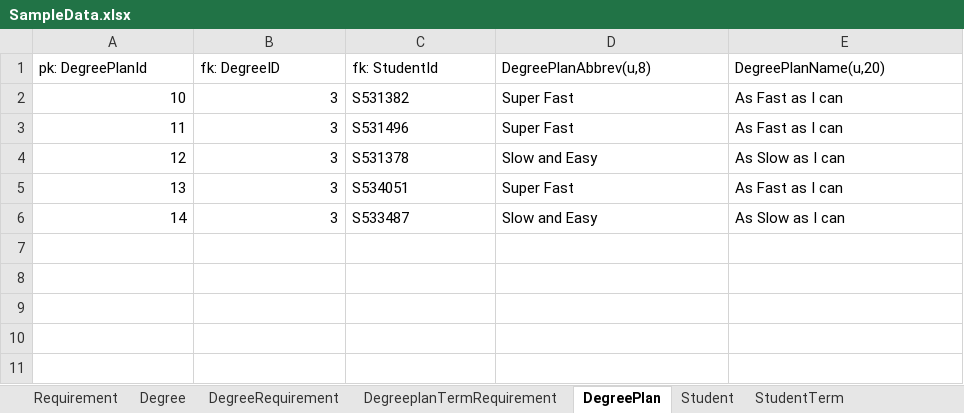
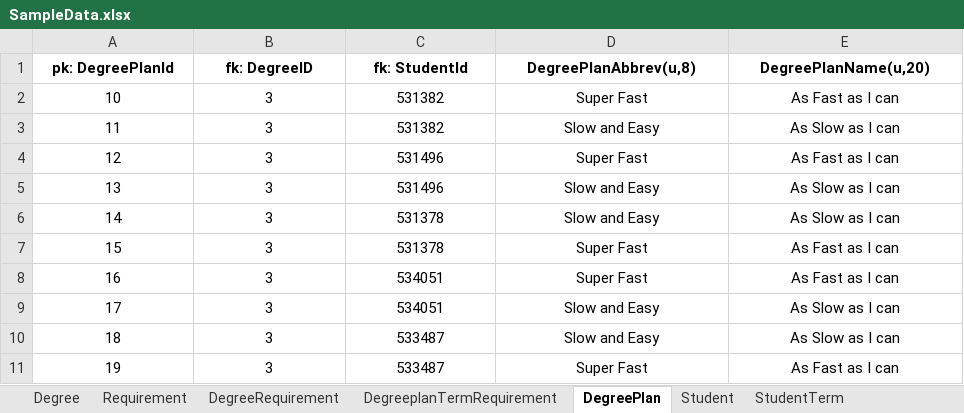
Before and after one commit to LOKESWARIPITTU/Team07, an Excel workbook: SampleData.xlsx, sheet DegreePlan, drawn as a sheet; values as stored, in another font and other column widths than the file's, no borders; addresses are those after the commit; the diff names each change by its address in the sheet, - before the commit and + after, or states it on an @@ line.

```diff
--- a/SampleData.xlsx (sheet DegreePlan)
+++ b/SampleData.xlsx (sheet DegreePlan)
@@ sheet tab order changed: Degree | Requirement | DegreeRequirement | DegreeplanTermRequirement | DegreePlan | Student | StudentTerm @@
@@ A1:E1 alignment: left → center, bold: off → on @@
-A2:B2 alignment: right
+A2:B2 alignment: center
-C2 (fk: StudentId): S531382
+C2 (fk: StudentId): 531382
-C2:E2 alignment: left
+C2:E2 alignment: center
+row 3: 11 | 3 | 531382 | Slow and Easy | As Slow as I can
@@ column A (pk: DegreePlanId) renumbered between rows 4 and 10 @@
-A4:B4 alignment: right
+A4:B4 alignment: center
-C4 (fk: StudentId): S531496
+C4 (fk: StudentId): 531496
-C4:E4 alignment: left
+C4:E4 alignment: center
+row 5: 13 | 3 | 531496 | Slow and Easy | As Slow as I can
-A6:B6 alignment: right
+A6:B6 alignment: center
-C6 (fk: StudentId): S531378
+C6 (fk: StudentId): 531378
-C6:E6 alignment: left
+C6:E6 alignment: center
+row 7: 15 | 3 | 531378 | Super Fast | As Fast as I can
-A8:B8 alignment: right
+A8:B8 alignment: center
-C8 (fk: StudentId): S534051
+C8 (fk: StudentId): 534051
-C8:E8 alignment: left
+C8:E8 alignment: center
+row 9: 17 | 3 | 534051 | Slow and Easy | As Slow as I can
-A10:B10 alignment: right
+A10:B10 alignment: center
-C10 (fk: StudentId): S533487
+C10 (fk: StudentId): 533487
-C10:E10 alignment: left
+C10:E10 alignment: center
+row 11: 19 | 3 | 533487 | Super Fast | As Fast as I can
```
Also changed, not shown: sheet DegreeplanTermRequirement, sheet StudentTerm, sheet DegreeRequirement, sheet Student, sheet Requirement, sheet Degree, 51 other files.
